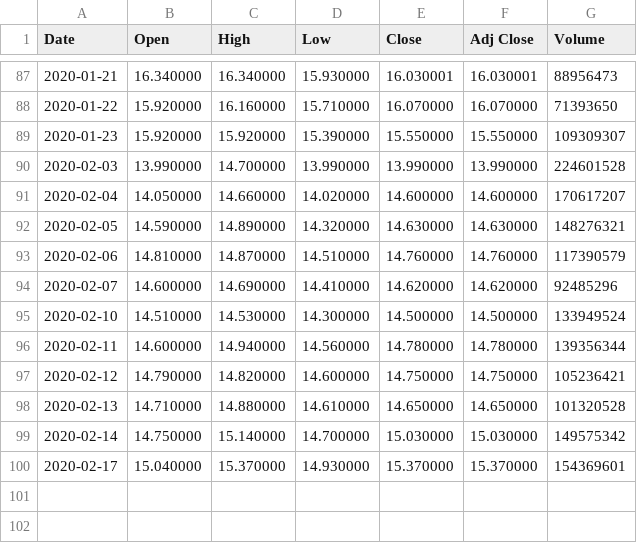
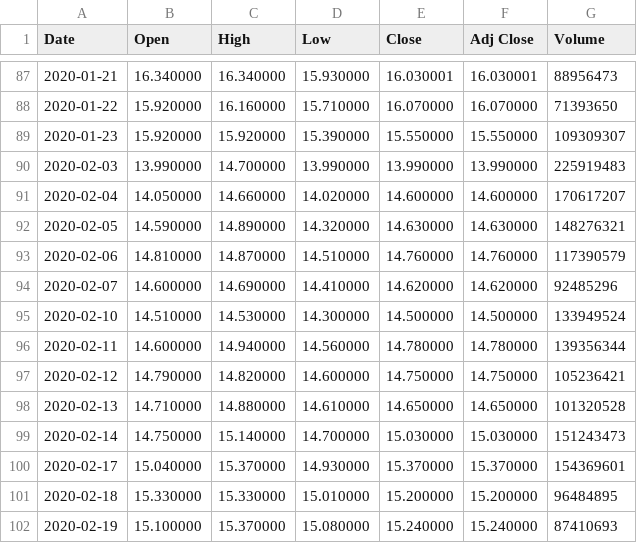
Before and after one commit to z5163449/Trading, a CSV file: chineseStocks/000001.SZ.csv, drawn as a sheet; only a part is shown, gaps mark what is left out.

```diff
--- a/chineseStocks/000001.SZ.csv
+++ b/chineseStocks/000001.SZ.csv
@@ -89,3 +89,3 @@ Date,Open,High,Low,Close,Adj Close,Volume
 2020-01-23,15.920000,15.920000,15.390000,15.550000,15.550000,109309307
-2020-02-03,13.990000,14.700000,13.990000,13.990000,13.990000,224601528
+2020-02-03,13.990000,14.700000,13.990000,13.990000,13.990000,225919483
 2020-02-04,14.050000,14.660000,14.020000,14.600000,14.600000,170617207
@@ -98,3 +98,5 @@ Date,Open,High,Low,Close,Adj Close,Volume
 2020-02-13,14.710000,14.880000,14.610000,14.650000,14.650000,101320528
-2020-02-14,14.750000,15.140000,14.700000,15.030000,15.030000,149575342
+2020-02-14,14.750000,15.140000,14.700000,15.030000,15.030000,151243473
 2020-02-17,15.040000,15.370000,14.930000,15.370000,15.370000,154369601
+2020-02-18,15.330000,15.330000,15.010000,15.200000,15.200000,96484895
+2020-02-19,15.100000,15.370000,15.080000,15.240000,15.240000,87410693
```
Also changed, not shown: chineseStocks/002326.SZ.csv, chineseStocks/002428.SZ.csv, 22 other files.
